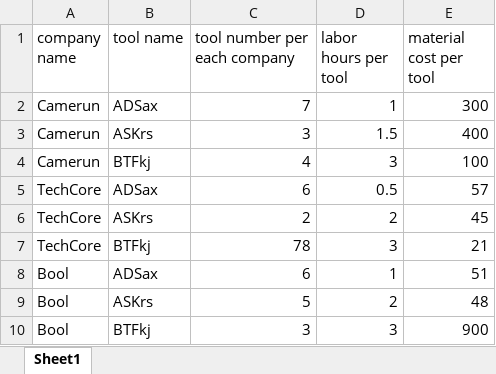
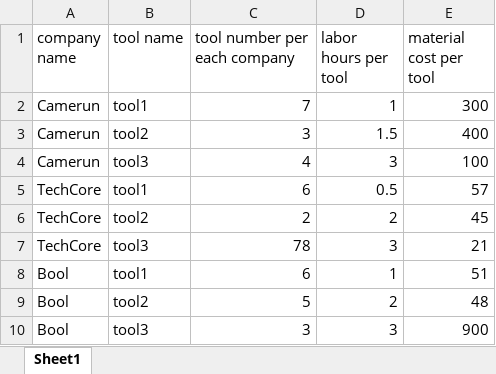
Before and after one commit to reshefo/Local-deep-seek, an Excel workbook: example_data.xlsx, sheet Sheet1, drawn as a sheet; values as stored, in another font and other column widths than the file's, no borders; the diff names each change by its address in the sheet, - before the commit and + after, or states it on an @@ line.

Commit message:
Add files via upload

```diff
--- a/example_data.xlsx (sheet Sheet1)
+++ b/example_data.xlsx (sheet Sheet1)
-B2 (tool name): ADSax
+B2 (tool name): tool1
-B3 (tool name): ASKrs
+B3 (tool name): tool2
-B4 (tool name): BTFkj
+B4 (tool name): tool3
-B5 (tool name): ADSax
+B5 (tool name): tool1
-B6 (tool name): ASKrs
+B6 (tool name): tool2
-B7 (tool name): BTFkj
+B7 (tool name): tool3
-B8 (tool name): ADSax
+B8 (tool name): tool1
-B9 (tool name): ASKrs
+B9 (tool name): tool2
-B10 (tool name): BTFkj
+B10 (tool name): tool3
```
